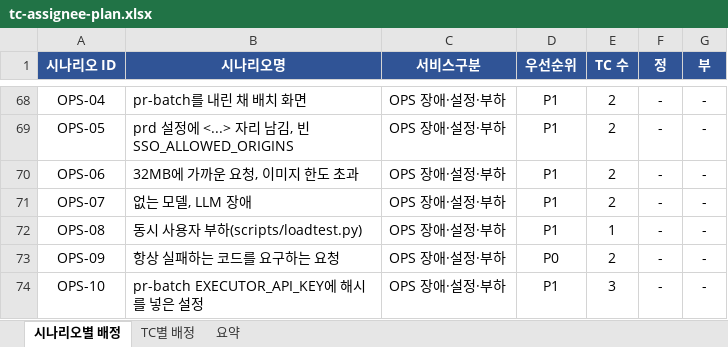
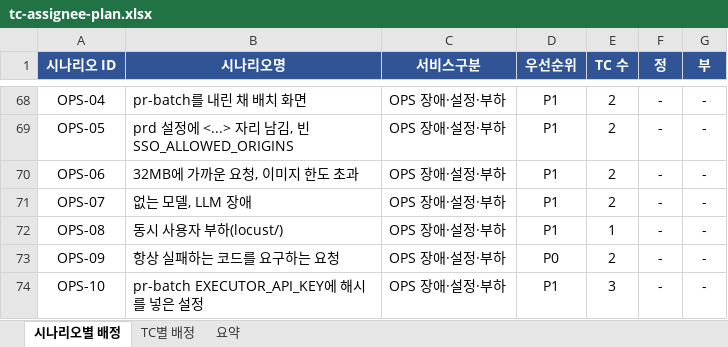
Before and after one commit to KimHwaJin/pr-agentic-service, an Excel workbook: docs/integration-test/tc-assignee-plan.xlsx, sheet 시나리오별 배정, drawn as a sheet; only a part is shown, gaps mark what is left out; values as stored, in another font and other column widths than the file's, no borders; charts and pictures not drawn; the diff names each change by its address in the sheet, - before the commit and + after, or states it on an @@ line.

```diff
--- a/docs/integration-test/tc-assignee-plan.xlsx (sheet 시나리오별 배정)
+++ b/docs/integration-test/tc-assignee-plan.xlsx (sheet 시나리오별 배정)
-B72 (시나리오명): 동시 사용자 부하(scripts/loadtest.py)
+B72 (시나리오명): 동시 사용자 부하(locust/)
```
Also changed, not shown: sheet TC별 배정.
